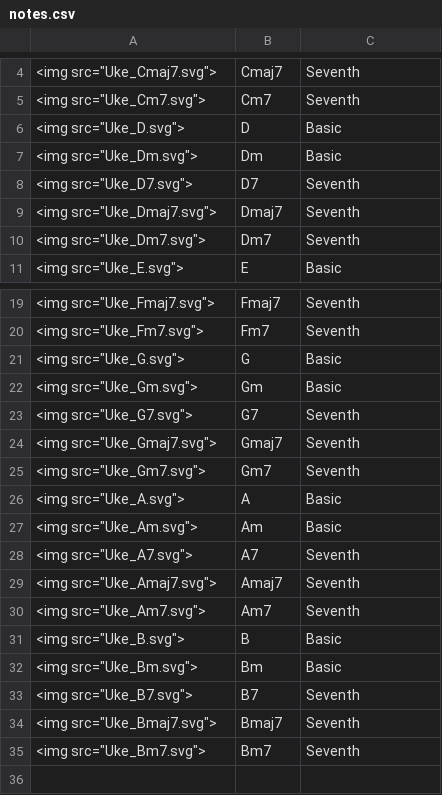
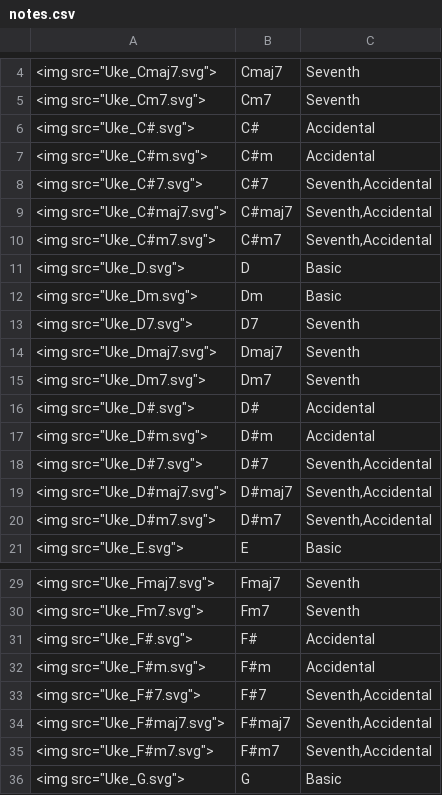
Before and after one commit to aL4ix/UkuleleChords, a CSV file: notes.csv, drawn as a sheet; only a part is shown, gaps mark what is left out; the shorter side is filled out with more unchanged rows; the diff covers the shown part only.

Commit message:
Adding accidentals

```diff
--- a/notes.csv
+++ b/notes.csv
@@ -5,2 +5,7 @@
 "<img src=""Uke_Cm7.svg"">",Cm7,Seventh
+"<img src=""Uke_C#.svg"">",C#,Accidental
+"<img src=""Uke_C#m.svg"">",C#m,Accidental
+"<img src=""Uke_C#7.svg"">",C#7,"Seventh,Accidental"
+"<img src=""Uke_C#maj7.svg"">",C#maj7,"Seventh,Accidental"
+"<img src=""Uke_C#m7.svg"">",C#m7,"Seventh,Accidental"
 "<img src=""Uke_D.svg"">",D,Basic
@@ -10,2 +15,7 @@
 "<img src=""Uke_Dm7.svg"">",Dm7,Seventh
+"<img src=""Uke_D#.svg"">",D#,Accidental
+"<img src=""Uke_D#m.svg"">",D#m,Accidental
+"<img src=""Uke_D#7.svg"">",D#7,"Seventh,Accidental"
+"<img src=""Uke_D#maj7.svg"">",D#maj7,"Seventh,Accidental"
+"<img src=""Uke_D#m7.svg"">",D#m7,"Seventh,Accidental"
 "<img src=""Uke_E.svg"">",E,Basic
@@ -20,2 +30,7 @@
 "<img src=""Uke_Fm7.svg"">",Fm7,Seventh
+"<img src=""Uke_F#.svg"">",F#,Accidental
+"<img src=""Uke_F#m.svg"">",F#m,Accidental
+"<img src=""Uke_F#7.svg"">",F#7,"Seventh,Accidental"
+"<img src=""Uke_F#maj7.svg"">",F#maj7,"Seventh,Accidental"
+"<img src=""Uke_F#m7.svg"">",F#m7,"Seventh,Accidental"
 "<img src=""Uke_G.svg"">",G,Basic
```
Also changed, not shown: 10 added rows elsewhere in this file, chords.csv, 3 other files.
